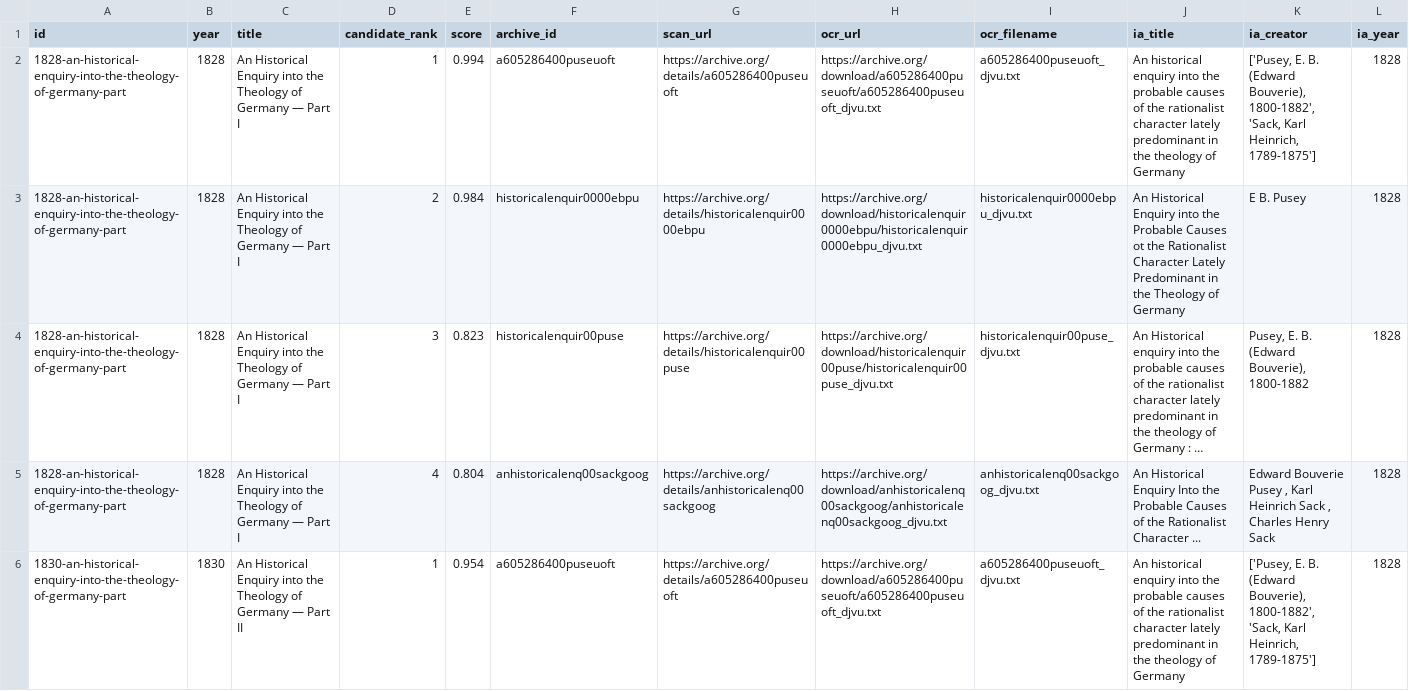
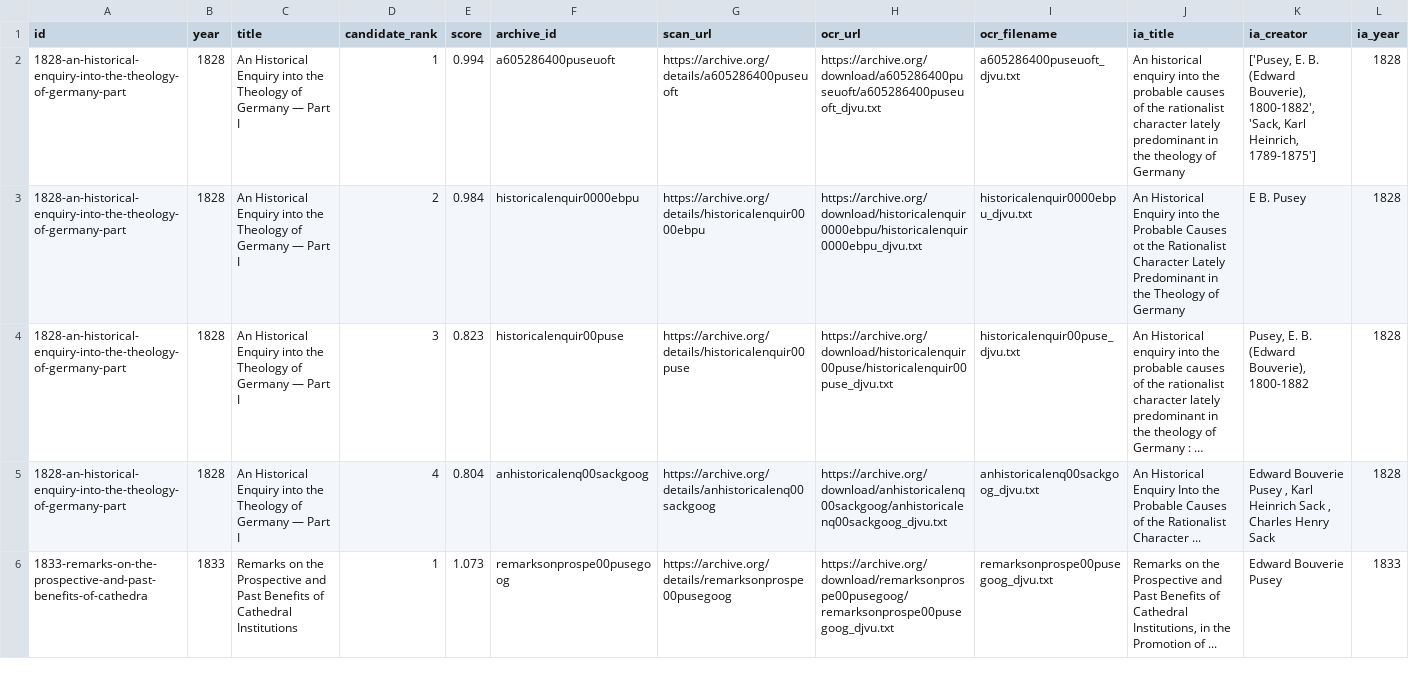
Before and after one commit to benfordeveloping/pusey-corpus, a CSV file: data/source_candidates.csv, drawn as a sheet; only a part is shown; the shorter side is filled out with more unchanged rows; long unchanged cells end in …; rows hold the shown columns only; the diff covers the shown part only; the diff names each change by its address in the sheet, - before the commit and + after, or states it on an @@ line.

Commit message:
Index full 1830 Enquiry Part II OCR from owner PDF, preserving separate Part I

```diff
--- a/data/source_candidates.csv
+++ b/data/source_candidates.csv
-row 6: 1830-an-historical-enquiry-into-the-theology-of-germany-part | 1830 | An Historical Enquiry into the Theology of Germany — Part II | 1 | 0.954 | a605286400puseuoft | https://archive.org/details/a605286400puseuoft | https://archive.org/download/a605286400puseuoft/a605286400puseuoft_djvu.txt | a605286400puseuoft_djvu.txt | An historical enquiry into the probable causes of the rationalist character lately predominant in the theology of Germany | ['Pusey, E. B. (Edward Bouverie), 1800-1882', 'Sack, Karl Heinrich, 1789-1875'] | 1828
```
Also changed, not shown: 3 removed rows elsewhere in this file, data/harvest_report.csv, data/source_registry.csv, 6 other files.
